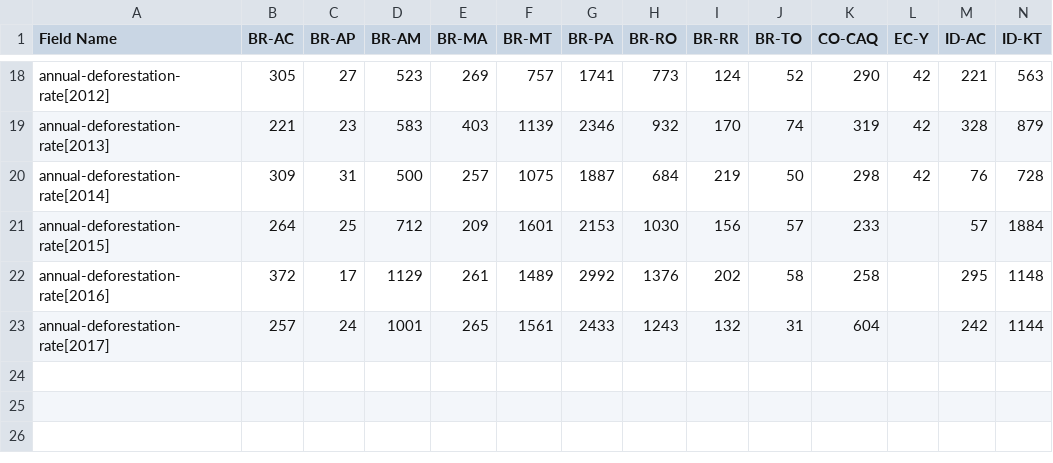
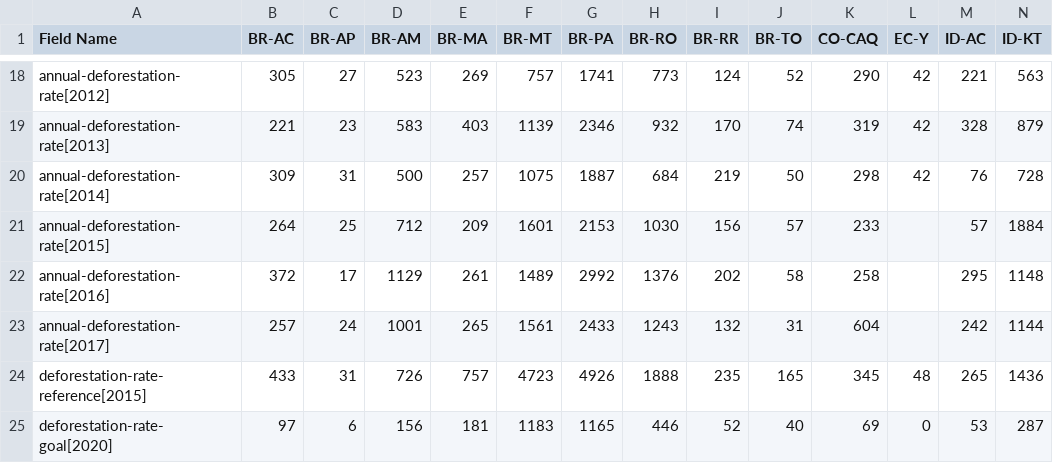
Before and after one commit to synchronopeia/static-deforestation-goal-chart, a CSV file: var/measurements.csv, drawn as a sheet; only a part is shown, gaps mark what is left out; rows hold the shown columns only; the diff names each change by its address in the sheet, - before the commit and + after, or states it on an @@ line.

Commit message:
include "deforestation-rate-reference" and "deforestation-rate-goal"

```diff
--- a/var/measurements.csv
+++ b/var/measurements.csv
+row 24: deforestation-rate-reference[2015] | 433 | 31 | 726 | 757 | 4723 | 4926 | 1888 | 235 | 165 | 345 | 48 | 265 | 1436
+row 25: deforestation-rate-goal[2020] | 97 | 6 | 156 | 181 | 1183 | 1165 | 446 | 52 | 40 | 69 | 0 | 53 | 287
```
